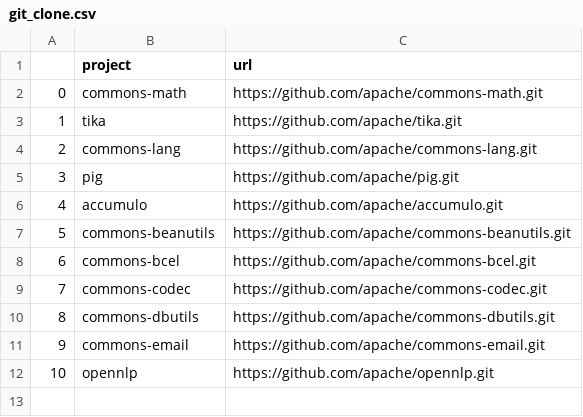
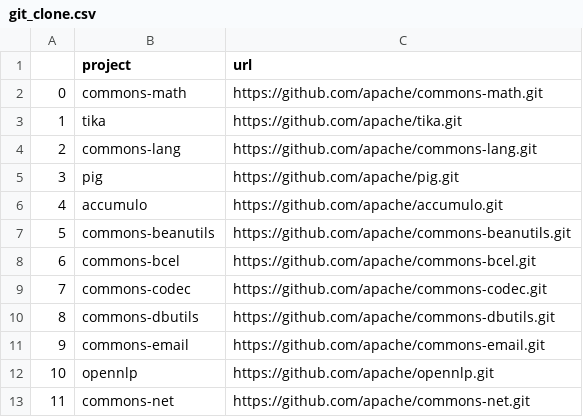
Before and after one commit to eran505/ATG, a CSV file: tmp_files/git_clone.csv, drawn as a sheet; the diff names each change by its address in the sheet, - before the commit and + after, or states it on an @@ line.

```diff
--- a/tmp_files/git_clone.csv
+++ b/tmp_files/git_clone.csv
+row 13: 11 | commons-net | https://github.com/apache/commons-net.git
```
Also changed, not shown: 8 other files.
